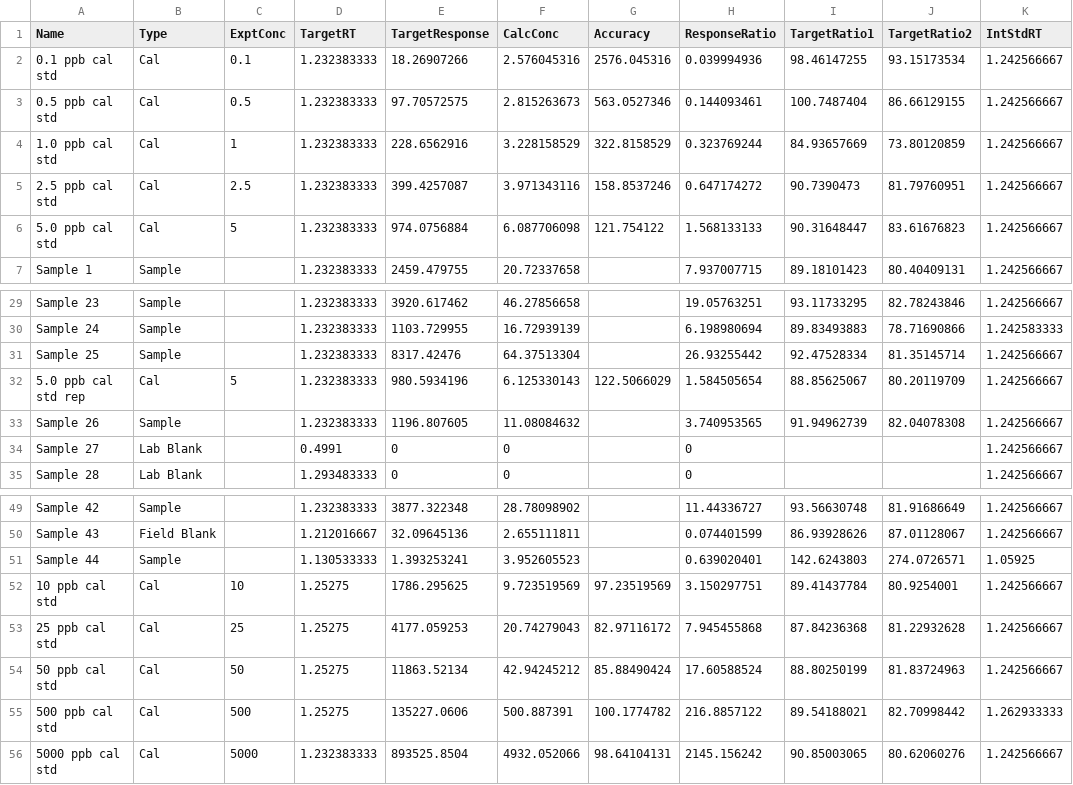
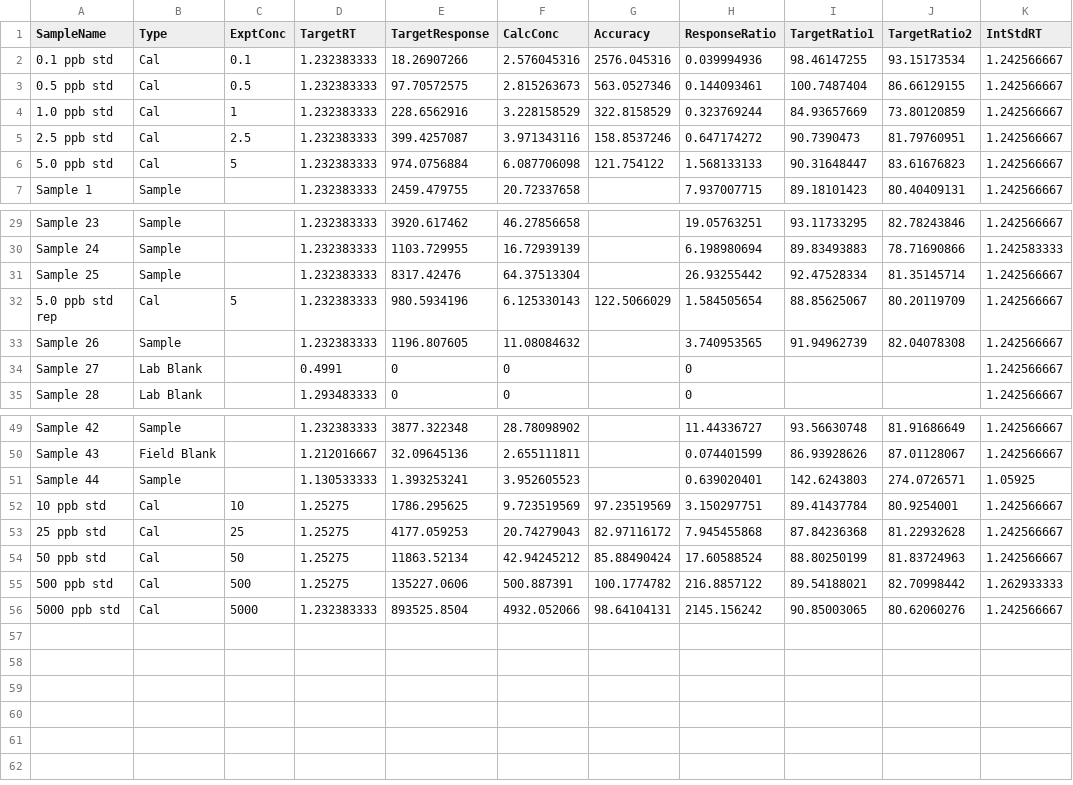
Before and after one commit to OrgMassSpec/Quantification, a CSV file: TestData.csv, drawn as a sheet; only a part is shown, gaps mark what is left out; the diff names each change by its address in the sheet, - before the commit and + after, or states it on an @@ line.

Commit message:
Initial table.

```diff
--- a/TestData.csv
+++ b/TestData.csv
-A1: Name
+A1: SampleName
-A2 (SampleName): 0.1 ppb cal std
+A2 (SampleName): 0.1 ppb std
-A3 (SampleName): 0.5 ppb cal std
+A3 (SampleName): 0.5 ppb std
-A4 (SampleName): 1.0 ppb cal std
+A4 (SampleName): 1.0 ppb std
-A5 (SampleName): 2.5 ppb cal std
+A5 (SampleName): 2.5 ppb std
-A6 (SampleName): 5.0 ppb cal std
+A6 (SampleName): 5.0 ppb std
-A32 (SampleName): 5.0 ppb cal std rep
+A32 (SampleName): 5.0 ppb std rep
-A52 (SampleName): 10 ppb cal std
+A52 (SampleName): 10 ppb std
-A53 (SampleName): 25 ppb cal std
+A53 (SampleName): 25 ppb std
-A54 (SampleName): 50 ppb cal std
+A54 (SampleName): 50 ppb std
-A55 (SampleName): 500 ppb cal std
+A55 (SampleName): 500 ppb std
-A56 (SampleName): 5000 ppb cal std
+A56 (SampleName): 5000 ppb std
```
Also changed, not shown: 2 other files.
